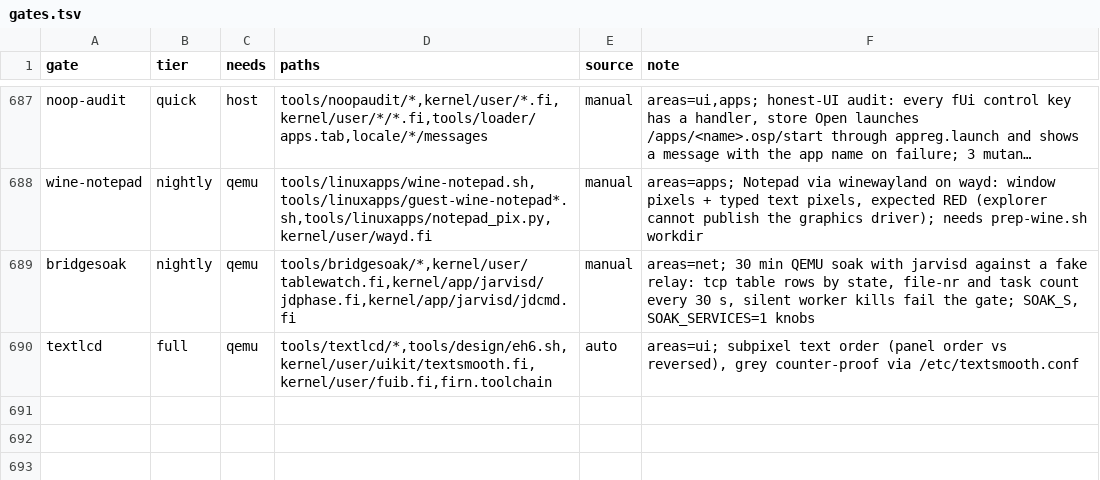
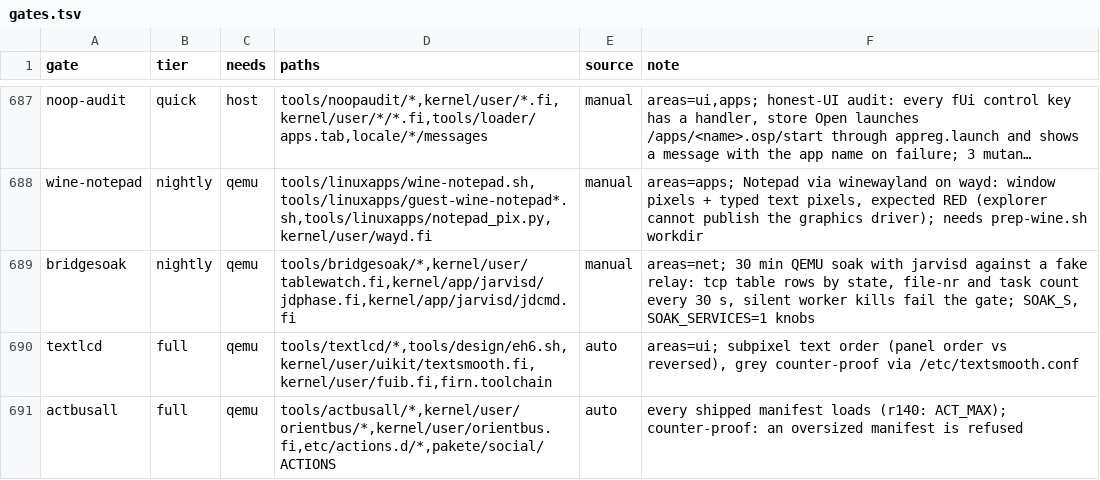
Before and after one commit to Flei-123/Osum, a TSV file: tools/qa/gates.tsv, drawn as a sheet; only a part is shown, gaps mark what is left out; long unchanged cells end in ….

Commit message:
orientbus: raise action/arg/pool tables so every shipped manifest loads, add actbusall gate

```diff
--- a/tools/qa/gates.tsv
+++ b/tools/qa/gates.tsv
@@ -690 +690,2 @@ bridgesoak	nightly	qemu	tools/bridgesoak/*,kernel/user/tablewatch.fi,kernel/app/
 textlcd	full	qemu	tools/textlcd/*,tools/design/eh6.sh,kernel/user/uikit/textsmooth.fi,kernel/user/fuib.fi,firn.toolchain	auto	areas=ui; subpixel text order (panel order vs reversed), grey counter-proof via /etc/textsmooth.conf
+actbusall	full	qemu	tools/actbusall/*,kernel/user/orientbus/*,kernel/user/orientbus.fi,etc/actions.d/*,pakete/social/ACTIONS	auto	every shipped manifest loads (r140: ACT_MAX); counter-proof: an oversized manifest is refused
```
Also changed, not shown: 4 other files.
